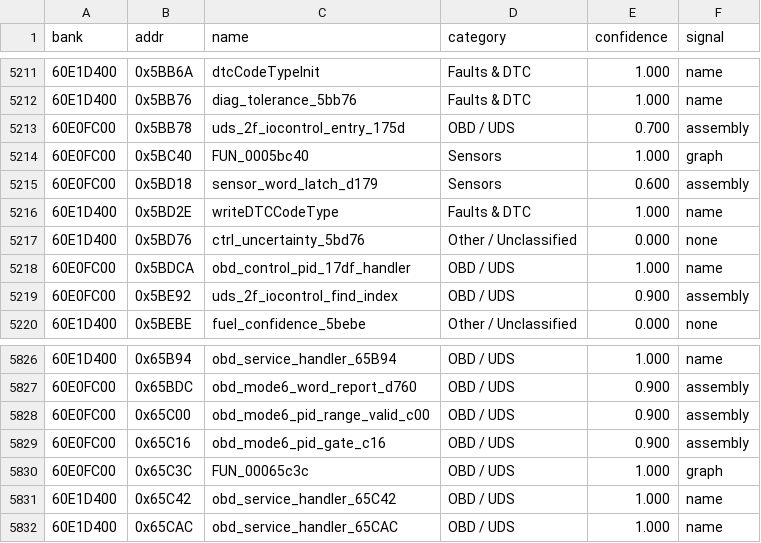
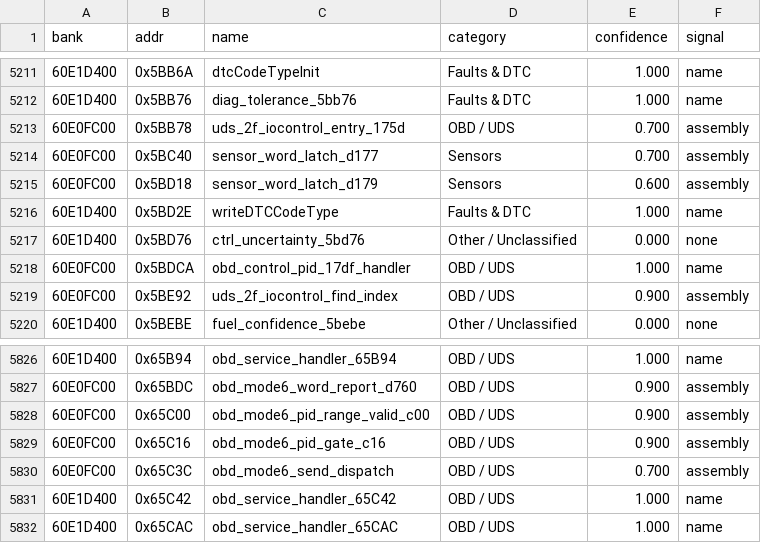
Before and after one commit to davtur19/rx8ecu, a CSV file: symbols/FUNCTION_CATEGORIES.csv, drawn as a sheet; only a part is shown, gaps mark what is left out; the diff covers the shown part only.

```diff
--- a/symbols/FUNCTION_CATEGORIES.csv
+++ b/symbols/FUNCTION_CATEGORIES.csv
@@ -5213,3 +5213,3 @@
 60E0FC00,0x5BB78,uds_2f_iocontrol_entry_175d,OBD / UDS,0.700,assembly
-60E0FC00,0x5BC40,FUN_0005bc40,Sensors,1.000,graph
+60E0FC00,0x5BC40,sensor_word_latch_d177,Sensors,0.700,assembly
 60E0FC00,0x5BD18,sensor_word_latch_d179,Sensors,0.600,assembly
@@ -5829,3 +5829,3 @@
 60E0FC00,0x65C16,obd_mode6_pid_gate_c16,OBD / UDS,0.900,assembly
-60E0FC00,0x65C3C,FUN_00065c3c,OBD / UDS,1.000,graph
+60E0FC00,0x65C3C,obd_mode6_send_dispatch,OBD / UDS,0.700,assembly
 60E1D400,0x65C42,obd_service_handler_65C42,OBD / UDS,1.000,name
```
Also changed, not shown: 16 edited cells elsewhere in this file, symbols/FUNCTION_RENAMES.csv.
